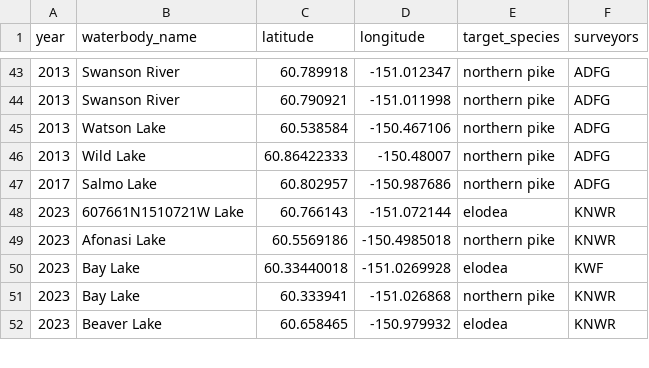
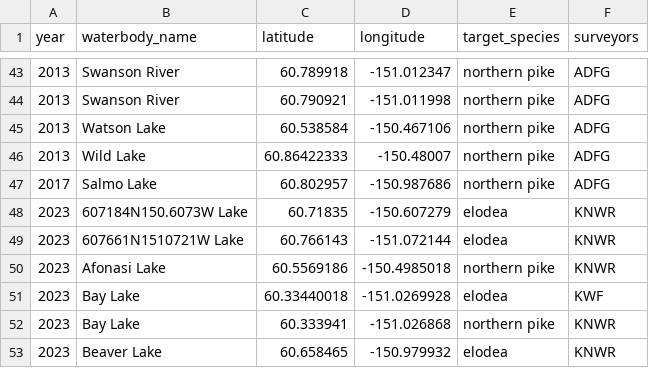
Before and after one commit to Kenai-NWR-bio/AISschedule, a CSV file: data/raw_data/planning_data/survey_schedule.csv, drawn as a sheet; only a part is shown, gaps mark what is left out; the diff names each change by its address in the sheet, - before the commit and + after, or states it on an @@ line.

Commit message:
Add unnamed lake off of Swan Lake Road

```diff
--- a/data/raw_data/planning_data/survey_schedule.csv
+++ b/data/raw_data/planning_data/survey_schedule.csv
+row 48: 2023 | 607184N150.6073W Lake | 60.71835 | -150.607279 | elodea | KNWR
```
Also changed, not shown: 1 other file.
